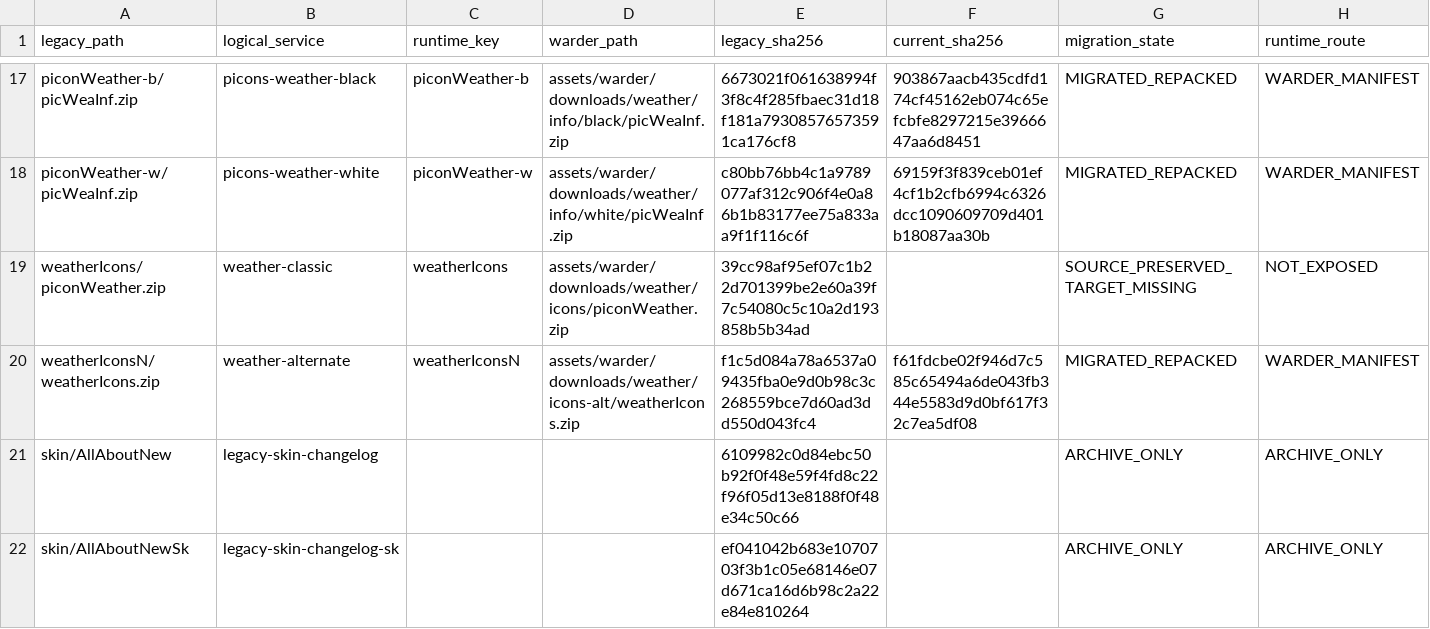
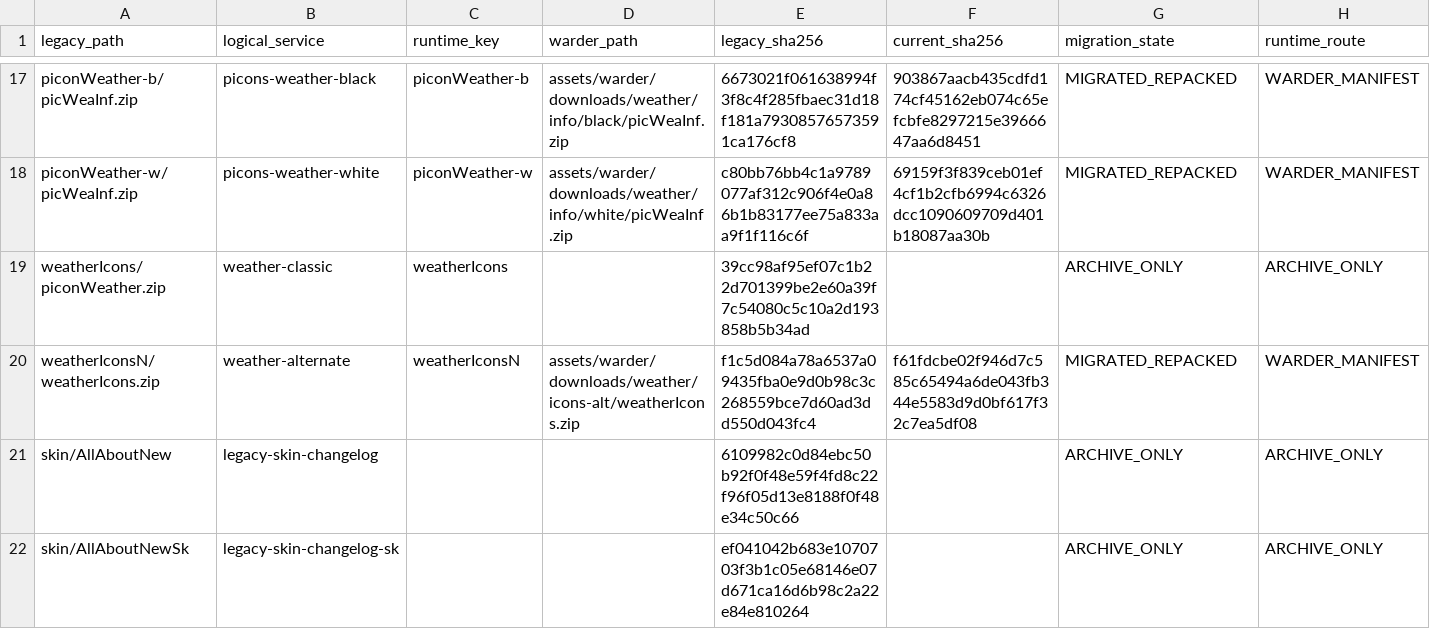
Before and after one commit to Evolution-by-Warder/FullHDGlass-Warder-Evolution, a TSV file: assets/warder/legacy-ftp-migration.tsv, drawn as a sheet; only a part is shown, gaps mark what is left out.

Commit message:
chore: archive unused original classic weather ZIP and close false migration gap

```diff
--- a/assets/warder/legacy-ftp-migration.tsv
+++ b/assets/warder/legacy-ftp-migration.tsv
@@ -18,3 +18,3 @@ piconWeather-b/picWeaInf.zip	picons-weather-black	piconWeather-b	assets/warder/d
 piconWeather-w/picWeaInf.zip	picons-weather-white	piconWeather-w	assets/warder/downloads/weather/info/white/picWeaInf.zip	c80bb76bb4c1a9789077af312c906f4e0a86b1b83177ee75a833aa9f1f116c6f	69159f3f839ceb01ef4cf1b2cfb6994c6326dcc1090609709d401b18087aa30b	MIGRATED_REPACKED	WARDER_MANIFEST
-weatherIcons/piconWeather.zip	weather-classic	weatherIcons	assets/warder/downloads/weather/icons/piconWeather.zip	39cc98af95ef07c1b22d701399be2e60a39f7c54080c5c10a2d193858b5b34ad		SOURCE_PRESERVED_TARGET_MISSING	NOT_EXPOSED
+weatherIcons/piconWeather.zip	weather-classic	weatherIcons		39cc98af95ef07c1b22d701399be2e60a39f7c54080c5c10a2d193858b5b34ad		ARCHIVE_ONLY	ARCHIVE_ONLY
 weatherIconsN/weatherIcons.zip	weather-alternate	weatherIconsN	assets/warder/downloads/weather/icons-alt/weatherIcons.zip	f1c5d084a78a6537a09435fba0e9d0b98c3c268559bce7d60ad3dd550d043fc4	f61fdcbe02f946d7c585c65494a6de043fb344e5583d9d0bf617f32c7ea5df08	MIGRATED_REPACKED	WARDER_MANIFEST
```
